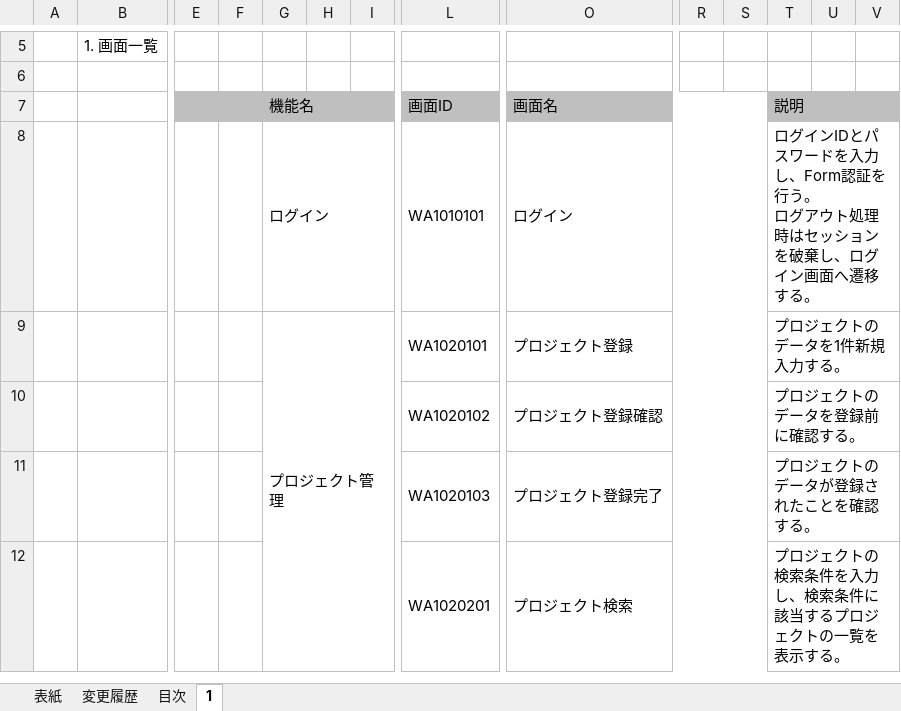
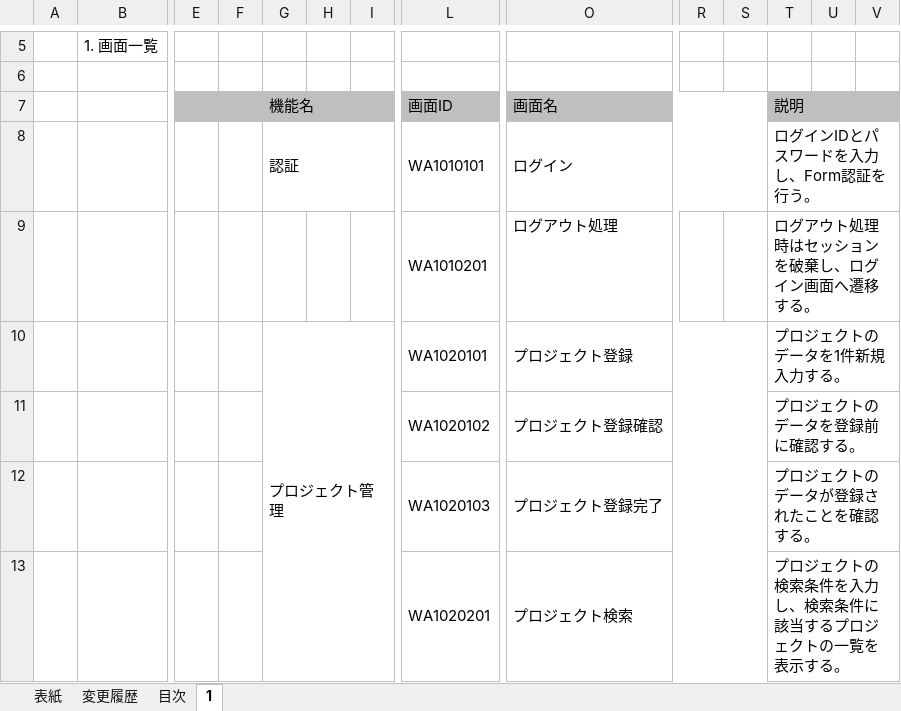
Before and after one commit to Fintan-contents/nablarch-system-development-guide, an Excel workbook: サンプルプロジェクト/設計書/A1_プロジェクト管理システム/010_要件定義/040_画面設計/画面一覧_A1_プロジェクト管理システム.xlsx, sheet 1, drawn as a sheet; only a part is shown, gaps mark what is left out; values as stored, in another font and other column widths than the file's, no borders; rows hold the shown columns only; ↵ is a line break in a cell; the diff names each change by its address in the sheet, - before the commit and + after, or states it on an @@ line.

```diff
--- a/サンプルプロジェクト/設計書/A1_プロジェクト管理システム/010_要件定義/040_画面設計/画面一覧_A1_プロジェクト管理システム.xlsx (sheet 1)
+++ b/サンプルプロジェクト/設計書/A1_プロジェクト管理システム/010_要件定義/040_画面設計/画面一覧_A1_プロジェクト管理システム.xlsx (sheet 1)
-G8: ログイン
+G8: 認証
-T8: ログインIDとパスワードを入力し、Form認証を行う。 ↵ ログアウト処理時はセッションを破棄し、ログイン画面へ遷移する。
+T8: ログインIDとパスワードを入力し、Form認証を行う。
+row 9:  |  |  |  |  |  |  | WA1010201 | ログアウト処理 |  |  | ログアウト処理時はセッションを破棄し、ログイン画面へ遷移する。
```
Also changed, not shown: サンプルプロジェクト/設計書/A1_プロジェクト管理システム/010_要件定義/040_画面設計/画面遷移図_A1_プロジェクト管理システム.xlsx, サンプルプロジェクト/設計書/A1_プロジェクト管理システム/030_アプリ設計/010_システム機能設計/システム処理フロー_A1_プロジェクト管理システム.xlsx, 4 other files.
